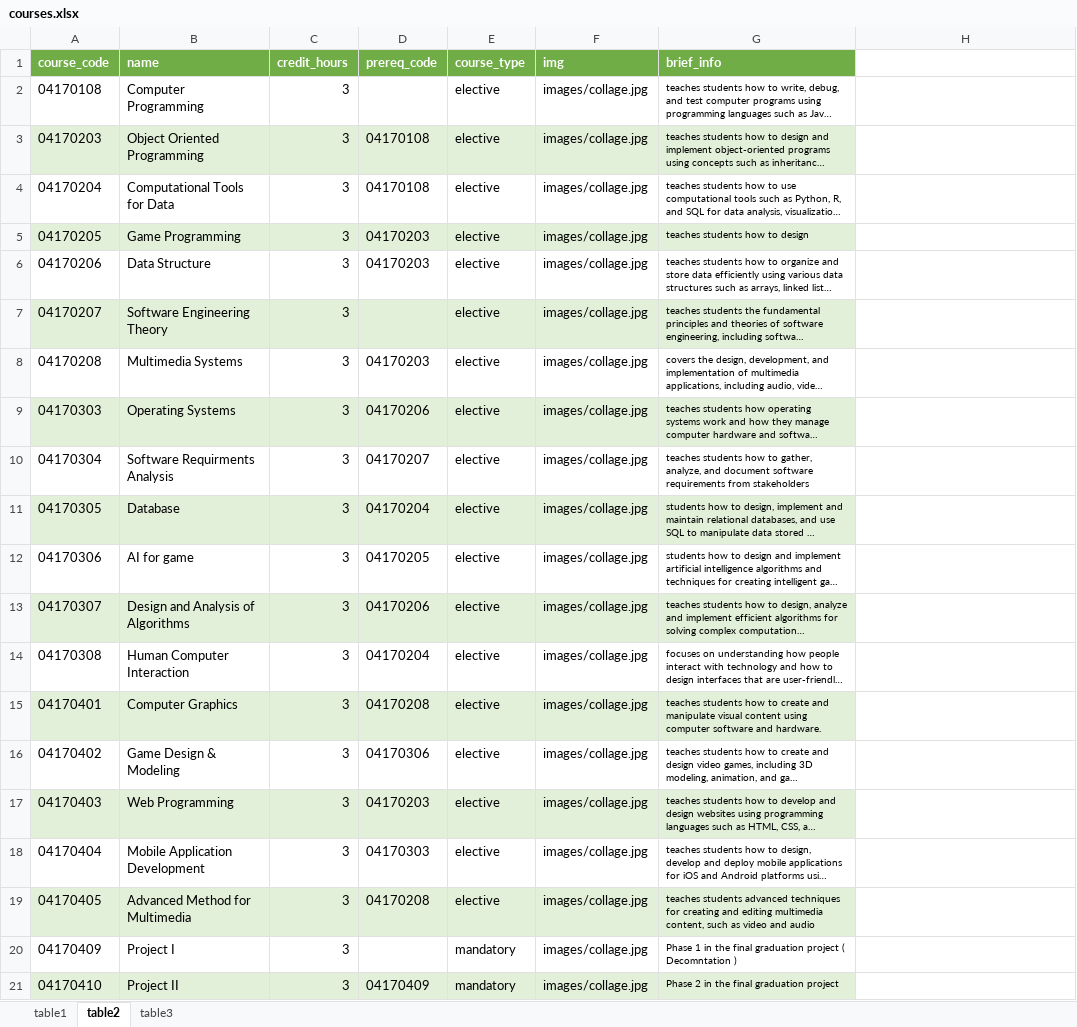
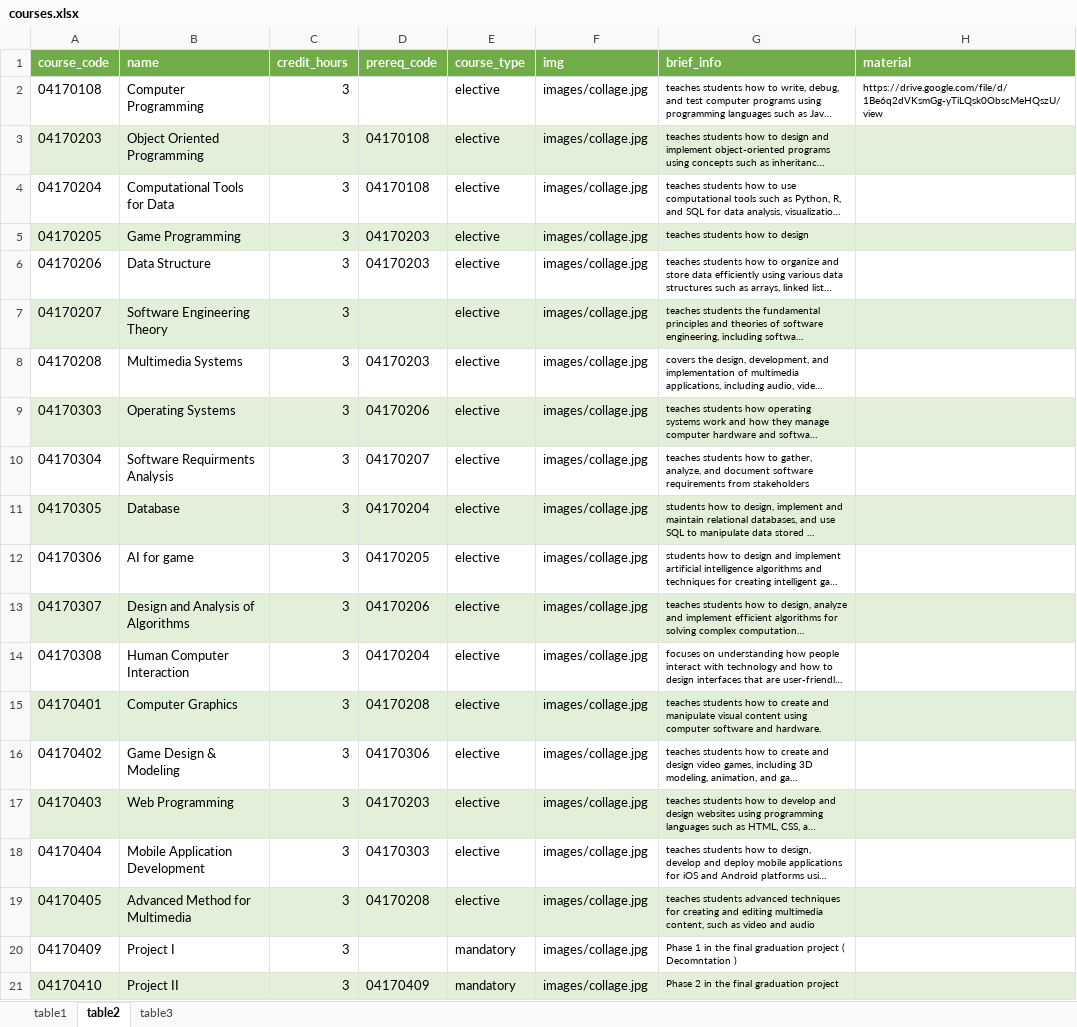
Before and after one commit to ZEZOH20/Simplify, an Excel workbook: public/Excel/courses.xlsx, sheet table2, drawn as a sheet; long unchanged cells end in …; values as stored, in another font and other column widths than the file's, no borders; the diff names each change by its address in the sheet, - before the commit and + after, or states it on an @@ line.

```diff
--- a/public/Excel/courses.xlsx (sheet table2)
+++ b/public/Excel/courses.xlsx (sheet table2)
-H1: (empty)
+H1: material
-H1 fill: none
+H1 fill: #70AD47
-H2 (material): (empty)
+H2 (material): https://drive.google.com/file/d/1Be6q2dVKsmGg-yTiLQsk0ObscMeHQszU/view
-H3 fill: none
+H3 fill: #E2F0D9
-H5 fill: none
+H5 fill: #E2F0D9
-H7 fill: none
+H7 fill: #E2F0D9
-H9 fill: none
+H9 fill: #E2F0D9
-H11 fill: none
+H11 fill: #E2F0D9
-H13 fill: none
+H13 fill: #E2F0D9
-H15 fill: none
+H15 fill: #E2F0D9
-H17 fill: none
+H17 fill: #E2F0D9
-H19 fill: none
+H19 fill: #E2F0D9
-H21 fill: none
+H21 fill: #E2F0D9
```
Also changed, not shown: sheet table1, sheet table3, public/Excel/academic_staff.xlsx, 5 other files.
